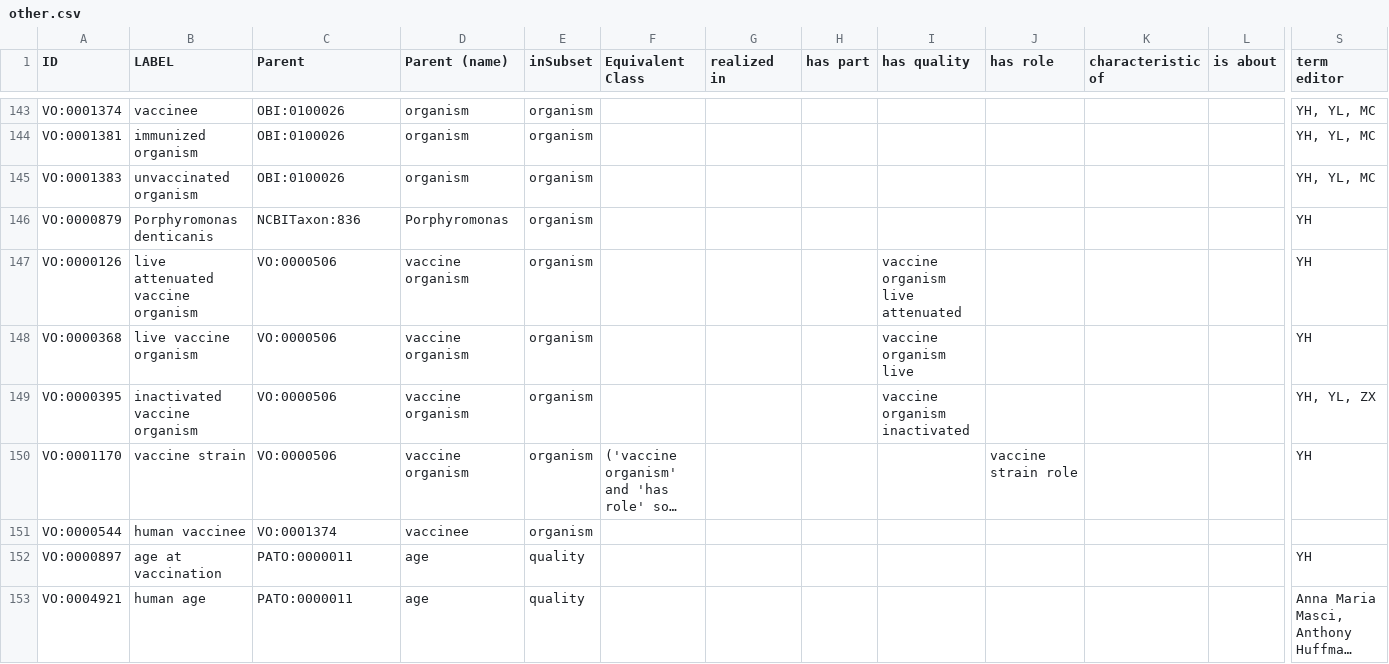
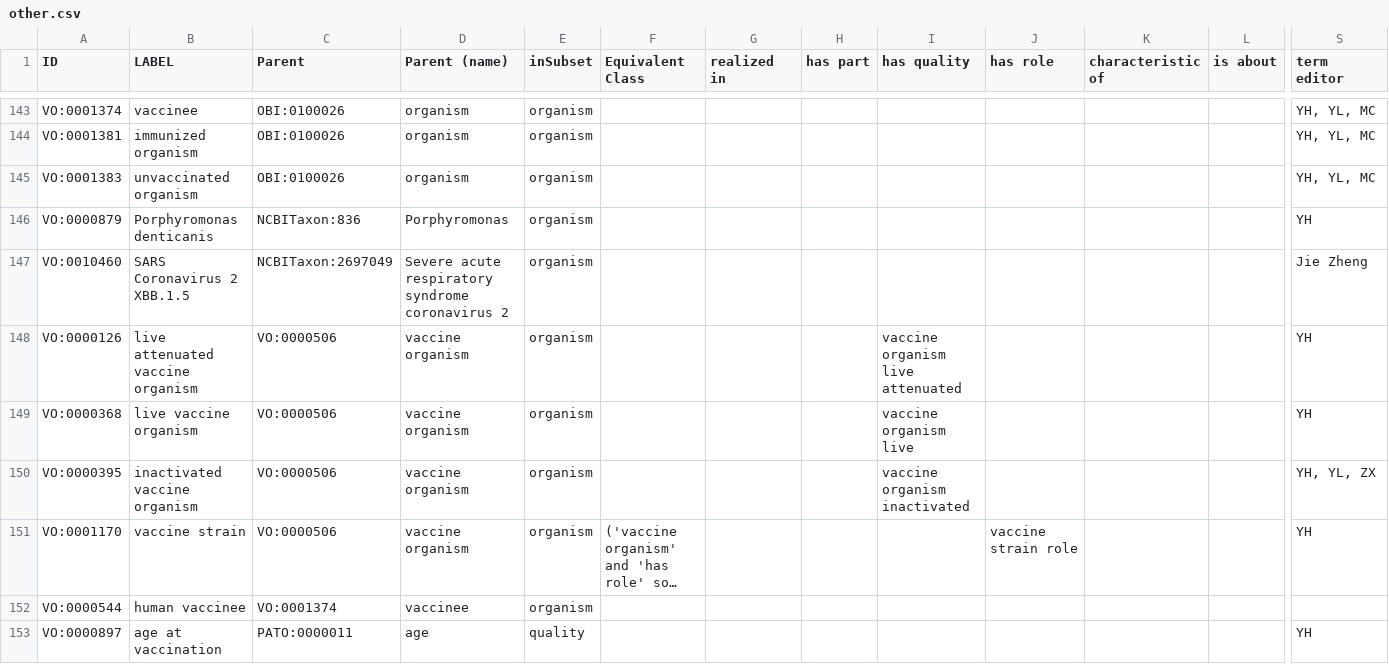
Before and after one commit to vaccineontology/VO, a CSV file: src/templates/other.csv, drawn as a sheet; only a part is shown, gaps mark what is left out; the shorter side is filled out with more unchanged rows; long unchanged cells end in …; rows hold the shown columns only; the diff names each change by its address in the sheet, - before the commit and + after, or states it on an @@ line.

Commit message:
add term 'SARS Coronavirus 2 XBB.1.5'

```diff
--- a/src/templates/other.csv
+++ b/src/templates/other.csv
+row 147: VO:0010460 | SARS Coronavirus 2 XBB.1.5 | NCBITaxon:2697049 | Severe acute respiratory syndrome coronavirus 2 | organism |  |  |  |  |  |  |  | Jie Zheng
```
Also changed, not shown: 1 other file.
